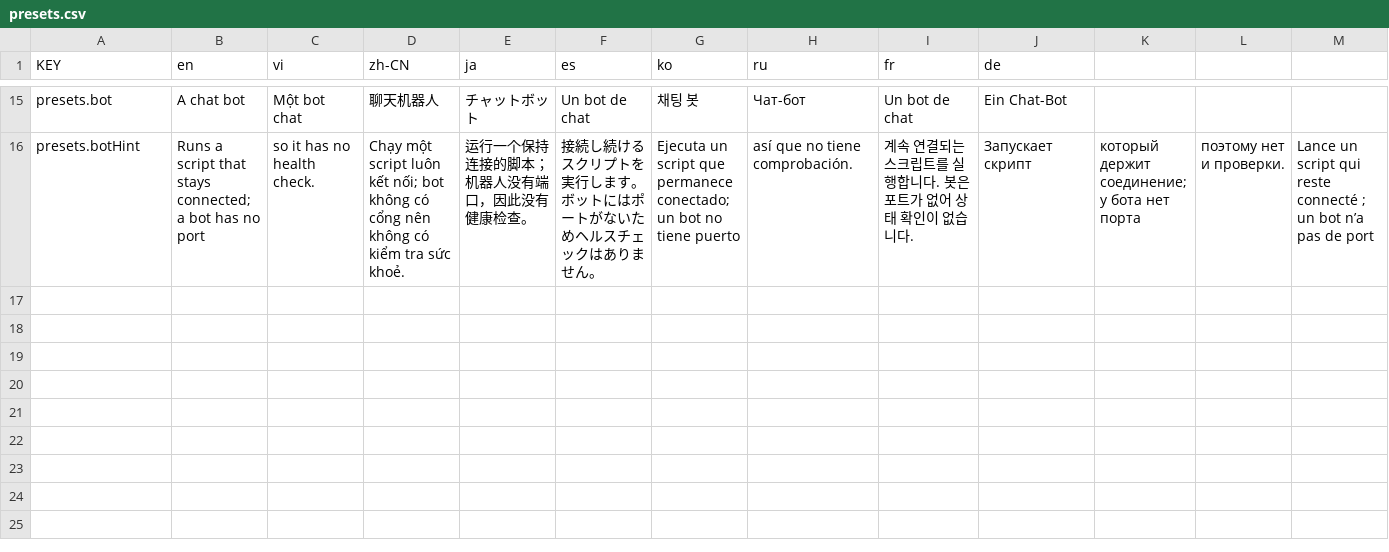
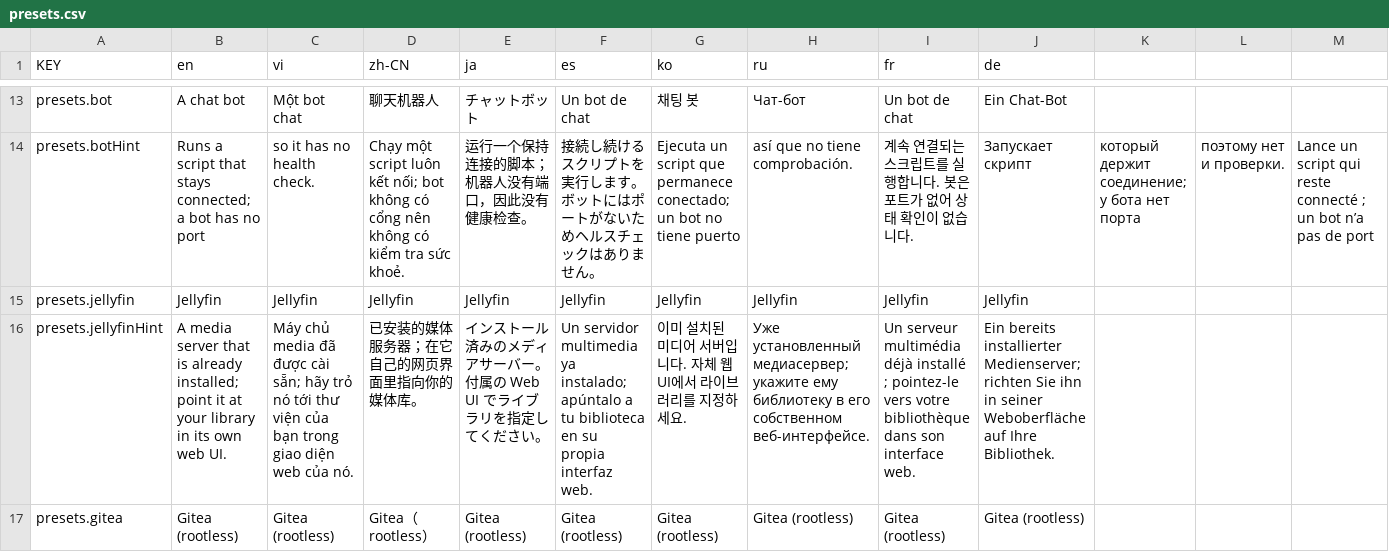
Before and after one commit to NamesMT/home-hosted, a CSV file: uis/stock/i18n/sheets/presets.csv, drawn as a sheet; only a part is shown, gaps mark what is left out; rows hold the shown columns only; the diff covers the shown part only; the diff names each change by its address in the sheet, - before the commit and + after, or states it on an @@ line.

Commit message:
feat(stock): Jellyfin, Gitea (rootless) and MongoDB presets
Plex is replaced by Jellyfin, and two presets that carry real configuration are added.

Gitea is the rootless binary: `gitea web`, no privileged port and no system user. It has no
`app.ini` until its install wizard runs, so its two ports are environment-only — the preset carries
`GITEA_WORK_DIR`, `HTTP_PORT=3000`, `SSH_PORT=2222` and `START_SSH_SERVER=true`, which is the
difference between it listening where the form says it does and not. MongoDB is `mongod --dbpath
./data` on 27017, with the folder doubling as its declared data directory so a backup captures it.
Jellyfin starts from `jellyfin` and its library is picked in its own web UI.

`ServerPreset` gained an `env` field (the `KEY=value`-per-line form the dialog already uses), and a
test asserts it reaches the payload — a preset that dropped it would start Gitea on the wrong ports
and look like the app ignoring the form.

fix(test): a transient `ps` failure is "not yet", not a test failure

`waitForZombieChild` ran `execFileSync('ps', …)` bare, so a `ps` that itself failed — a fork limit
or EAGAIN on a loaded box — threw out of the poll and failed the test. That is how it flaked: one
full `--coverage` run reported `Error: Command failed: ps -o pid=,stat= --ppid …`, while the same
test passed in isolation and on the next full run. A transient failure is no evidence either way,
so it is caught and retried like an empty answer, and only a real timeout fails. Verified by
forcing the first two `ps` calls to throw.

```diff
--- a/uis/stock/i18n/sheets/presets.csv
+++ b/uis/stock/i18n/sheets/presets.csv
+row 15: presets.jellyfin | Jellyfin | Jellyfin | Jellyfin | Jellyfin | Jellyfin | Jellyfin | Jellyfin | Jellyfin | Jellyfin
+row 16: presets.jellyfinHint | A media server that is already installed; point it at your library in its own web UI. | Máy chủ media đã được cài sẵn; hãy trỏ nó tới thư viện của bạn trong giao diện web của nó. | 已安装的媒体服务器；在它自己的网页界面里指向你的媒体库。 | インストール済みのメディアサーバー。付属の Web UI でライブラリを指定してください。 | Un servidor multimedia ya instalado; apúntalo a tu biblioteca en su propia interfaz web. | 이미 설치된 미디어 서버입니다. 자체 웹 UI에서 라이브러리를 지정하세요. | Уже установленный медиасервер; укажите ему библиотеку в его собственном веб-интерфейсе. | Un serveur multimédia déjà installé ; pointez-le vers votre bibliothèque dans son interface web. | Ein bereits installierter Medienserver; richten Sie ihn in seiner Weboberfläche auf Ihre Bibliothek.
+row 17: presets.gitea | Gitea (rootless) | Gitea (rootless) | Gitea（rootless） | Gitea (rootless) | Gitea (rootless) | Gitea (rootless) | Gitea (rootless) | Gitea (rootless) | Gitea (rootless)
```
Also changed, not shown: 3 added rows and 2 removed rows elsewhere in this file, 5 other files.
